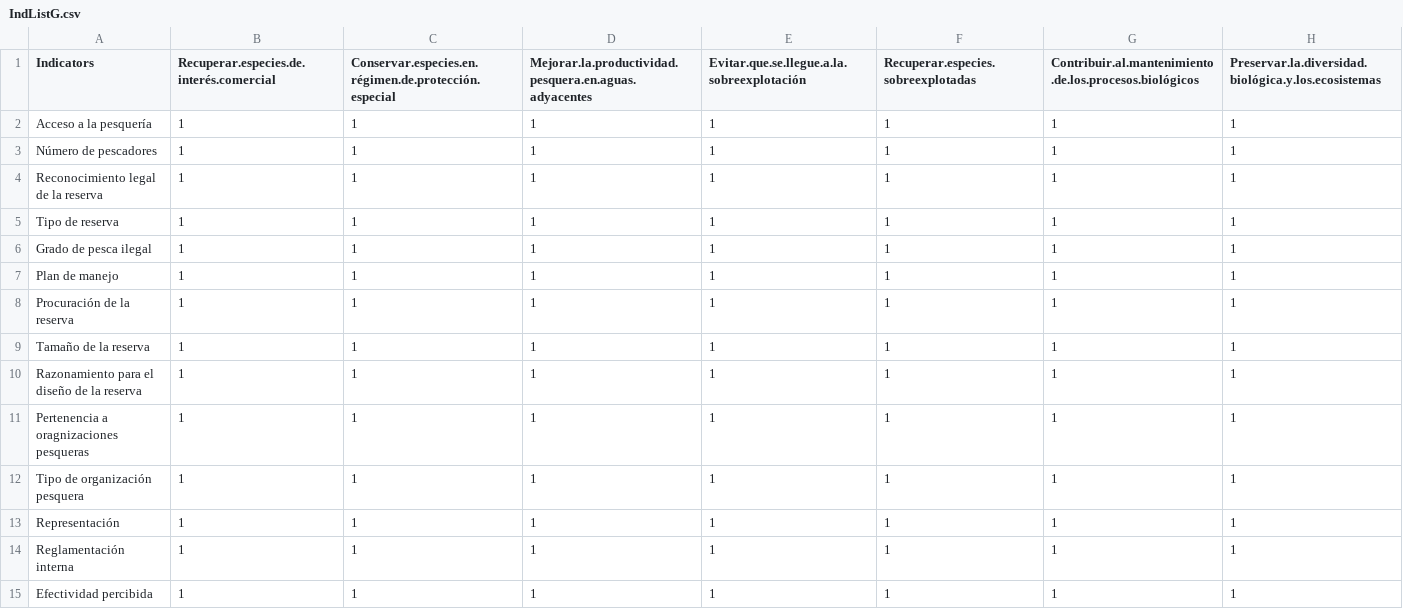
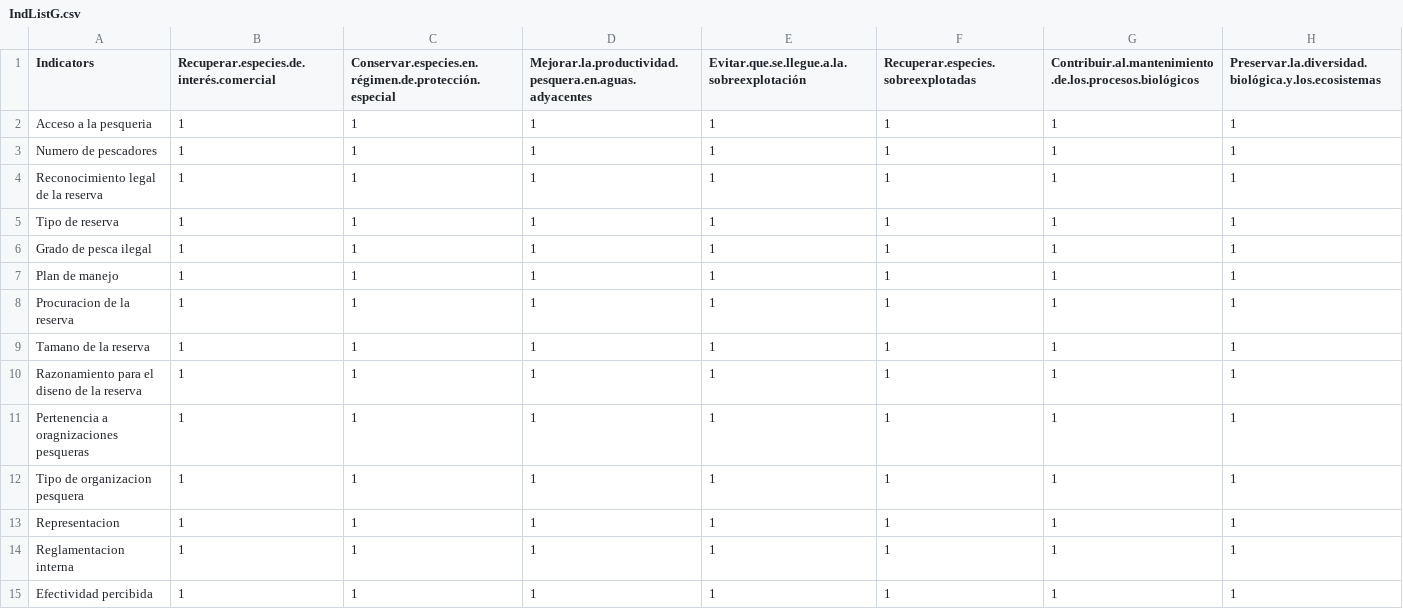
Before and after one commit to turfeffect/MPAtools, a CSV file: data/IndListG.csv, drawn as a sheet.

```diff
--- a/data/IndListG.csv
+++ b/data/IndListG.csv
@@ -1,4 +1,4 @@
 "Indicators","Recuperar.especies.de.interés.comercial","Conservar.especies.en.régimen.de.protección.especial","Mejorar.la.productividad.pesquera.en.aguas.adyacentes","Evitar.que.se.llegue.a.la.sobreexplotación","Recuperar.especies.sobreexplotadas","Contribuir.al.mantenimiento.de.los.procesos.biológicos","Preservar.la.diversidad.biológica.y.los.ecosistemas"
-"Acceso a la pesquería",1,1,1,1,1,1,1
-"Número de pescadores",1,1,1,1,1,1,1
+"Acceso a la pesqueria",1,1,1,1,1,1,1
+"Numero de pescadores",1,1,1,1,1,1,1
 "Reconocimiento legal de la reserva",1,1,1,1,1,1,1
@@ -7,9 +7,9 @@
 "Plan de manejo",1,1,1,1,1,1,1
-"Procuración de la reserva",1,1,1,1,1,1,1
-"Tamaño de la reserva",1,1,1,1,1,1,1
-"Razonamiento para el diseño de la reserva",1,1,1,1,1,1,1
+"Procuracion de la reserva",1,1,1,1,1,1,1
+"Tamano de la reserva",1,1,1,1,1,1,1
+"Razonamiento para el diseno de la reserva",1,1,1,1,1,1,1
 "Pertenencia a oragnizaciones pesqueras",1,1,1,1,1,1,1
-"Tipo de organización pesquera",1,1,1,1,1,1,1
-"Representación",1,1,1,1,1,1,1
-"Reglamentación interna",1,1,1,1,1,1,1
+"Tipo de organizacion pesquera",1,1,1,1,1,1,1
+"Representacion",1,1,1,1,1,1,1
+"Reglamentacion interna",1,1,1,1,1,1,1
 "Efectividad percibida",1,1,1,1,1,1,1
```
Also changed, not shown: data/IndListB.csv, 2 other files.
